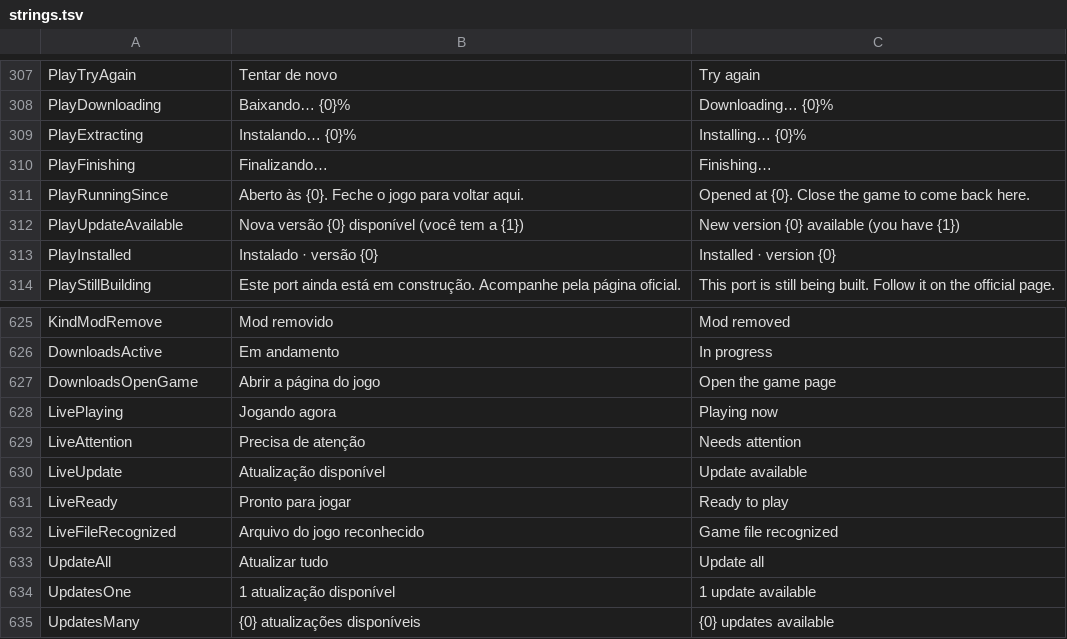
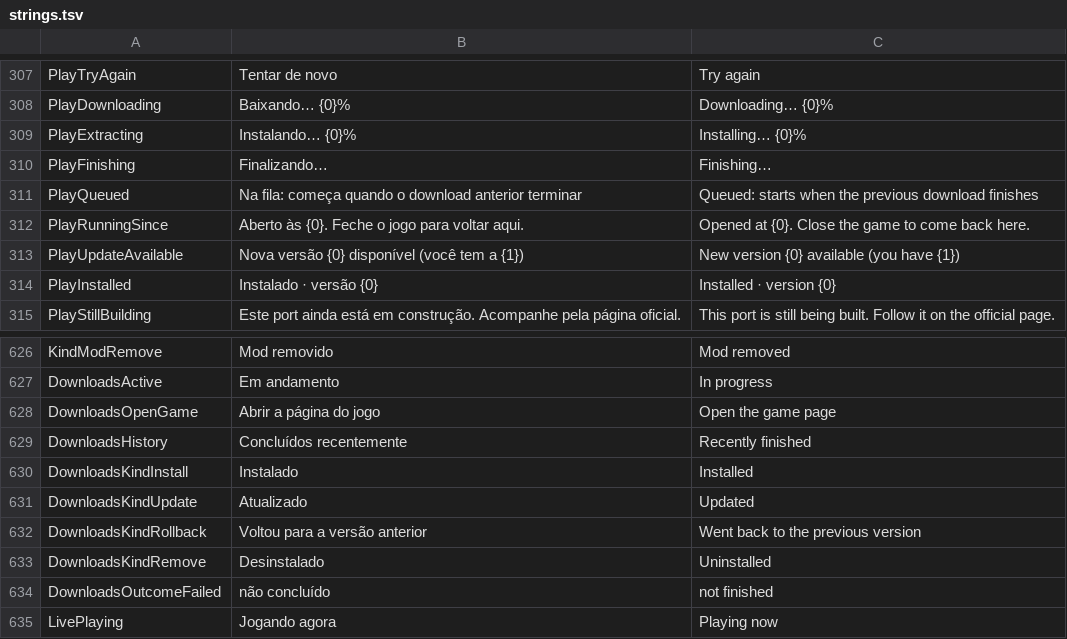
Before and after one commit to JoeAfricano/LotusPorts, a TSV file: tools/strings.tsv, drawn as a sheet; only a part is shown, gaps mark what is left out; the shorter side is filled out with more unchanged rows.

```diff
--- a/tools/strings.tsv
+++ b/tools/strings.tsv
@@ -310,2 +310,3 @@ PlayExtracting	Instalando… {0}%	Installing… {0}%
 PlayFinishing	Finalizando…	Finishing…
+PlayQueued	Na fila: começa quando o download anterior terminar	Queued: starts when the previous download finishes
 PlayRunningSince	Aberto às {0}. Feche o jogo para voltar aqui.	Opened at {0}. Close the game to come back here.
@@ -627,2 +628,8 @@ DownloadsActive	Em andamento	In progress
 DownloadsOpenGame	Abrir a página do jogo	Open the game page
+DownloadsHistory	Concluídos recentemente	Recently finished
+DownloadsKindInstall	Instalado	Installed
+DownloadsKindUpdate	Atualizado	Updated
+DownloadsKindRollback	Voltou para a versão anterior	Went back to the previous version
+DownloadsKindRemove	Desinstalado	Uninstalled
+DownloadsOutcomeFailed	não concluído	not finished
 LivePlaying	Jogando agora	Playing now
```
Also changed, not shown: 9 other files.
